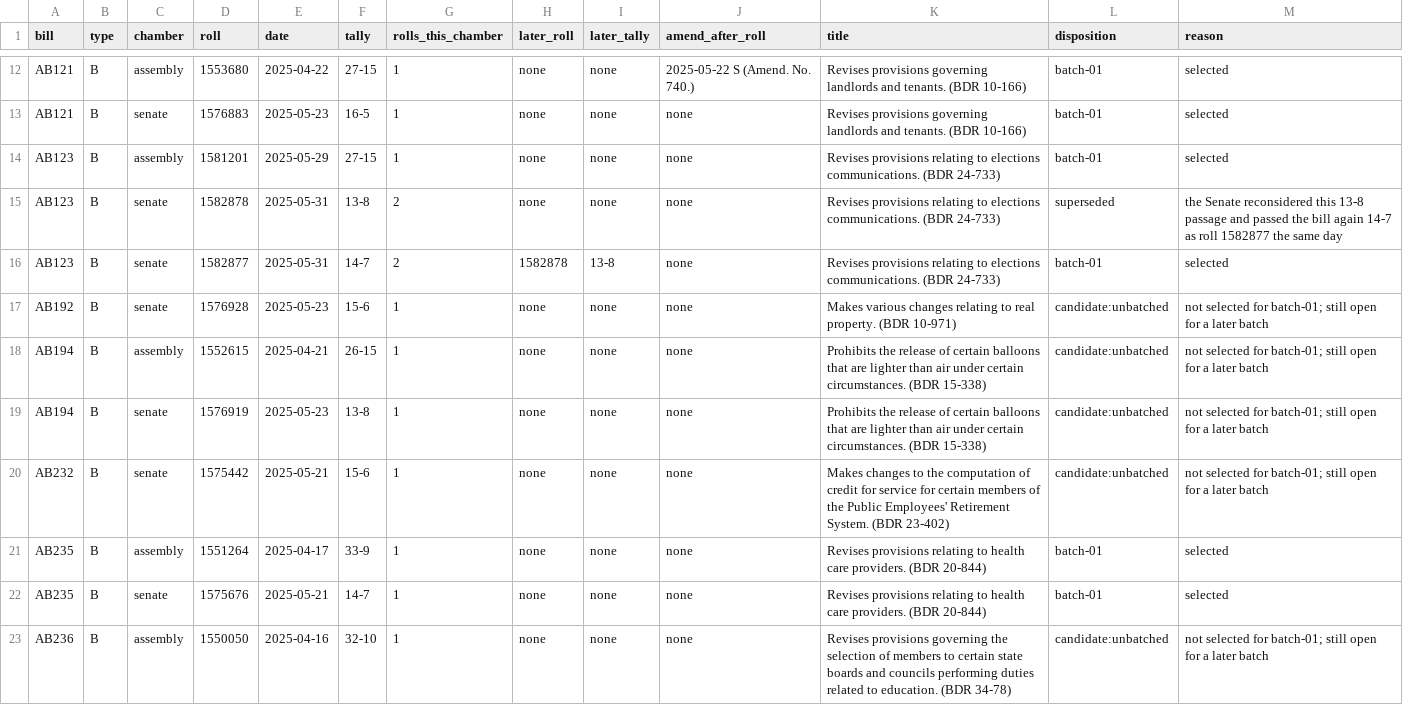
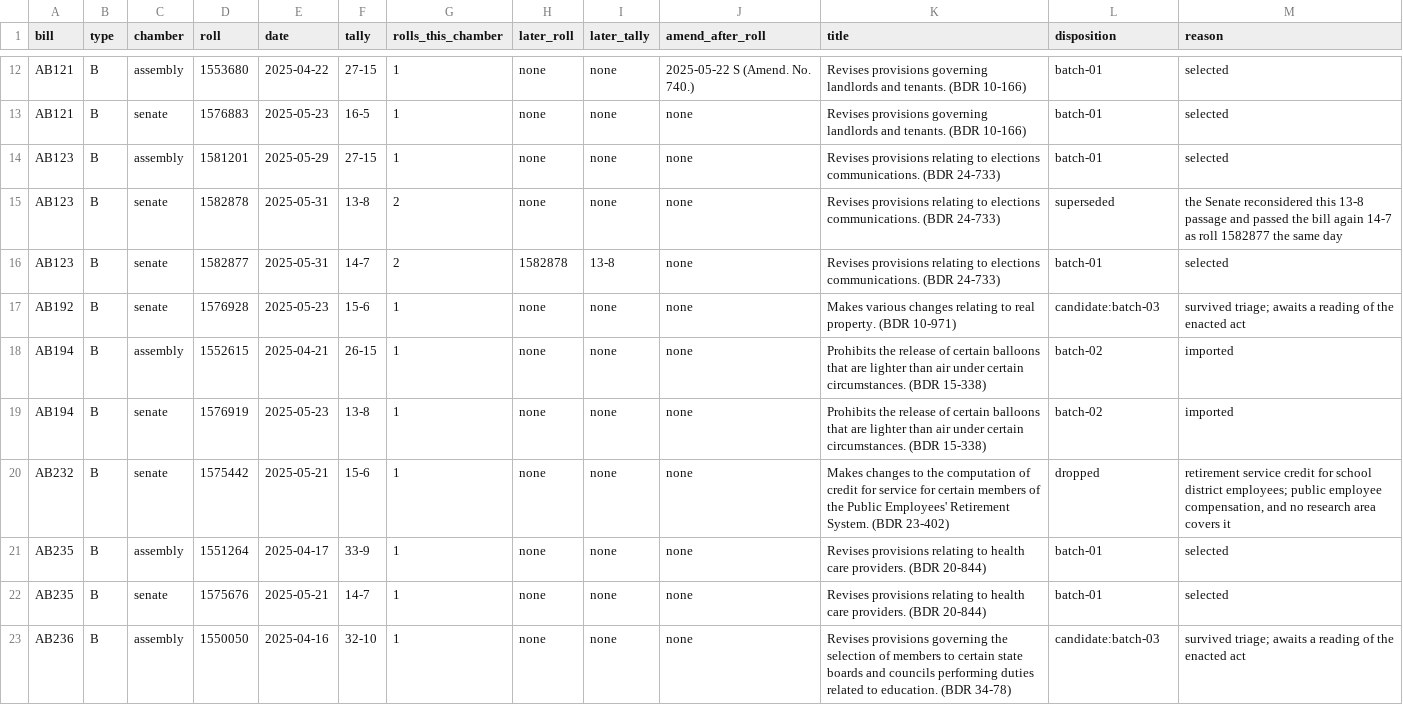
Before and after one commit to shu1513/voteapp, a TSV file: backend/evidence/rollcall/legiscan-nv-2144/survey/divided-enacted-worklist.tsv, drawn as a sheet; only a part is shown, gaps mark what is left out; the diff covers the shown part only.

```diff
--- a/backend/evidence/rollcall/legiscan-nv-2144/survey/divided-enacted-worklist.tsv
+++ b/backend/evidence/rollcall/legiscan-nv-2144/survey/divided-enacted-worklist.tsv
@@ -16,8 +16,8 @@ AB123	B	senate	1582878	2025-05-31	13-8	2	none	none	none	Revises provisions relat
 AB123	B	senate	1582877	2025-05-31	14-7	2	1582878	13-8	none	Revises provisions relating to elections communications. (BDR 24-733)	batch-01	selected
-AB192	B	senate	1576928	2025-05-23	15-6	1	none	none	none	Makes various changes relating to real property. (BDR 10-971)	candidate:unbatched	not selected for batch-01; still open for a later batch
-AB194	B	assembly	1552615	2025-04-21	26-15	1	none	none	none	Prohibits the release of certain balloons that are lighter than air under certain circumstances. (BDR 15-338)	candidate:unbatched	not selected for batch-01; still open for a later batch
-AB194	B	senate	1576919	2025-05-23	13-8	1	none	none	none	Prohibits the release of certain balloons that are lighter than air under certain circumstances. (BDR 15-338)	candidate:unbatched	not selected for batch-01; still open for a later batch
-AB232	B	senate	1575442	2025-05-21	15-6	1	none	none	none	Makes changes to the computation of credit for service for certain members of the Public Employees' Retirement System. (BDR 23-402)	candidate:unbatched	not selected for batch-01; still open for a later batch
+AB192	B	senate	1576928	2025-05-23	15-6	1	none	none	none	Makes various changes relating to real property. (BDR 10-971)	candidate:batch-03	survived triage; awaits a reading of the enacted act
+AB194	B	assembly	1552615	2025-04-21	26-15	1	none	none	none	Prohibits the release of certain balloons that are lighter than air under certain circumstances. (BDR 15-338)	batch-02	imported
+AB194	B	senate	1576919	2025-05-23	13-8	1	none	none	none	Prohibits the release of certain balloons that are lighter than air under certain circumstances. (BDR 15-338)	batch-02	imported
+AB232	B	senate	1575442	2025-05-21	15-6	1	none	none	none	Makes changes to the computation of credit for service for certain members of the Public Employees' Retirement System. (BDR 23-402)	dropped	retirement service credit for school district employees; public employee compensation, and no research area covers it
 AB235	B	assembly	1551264	2025-04-17	33-9	1	none	none	none	Revises provisions relating to health care providers. (BDR 20-844)	batch-01	selected
 AB235	B	senate	1575676	2025-05-21	14-7	1	none	none	none	Revises provisions relating to health care providers. (BDR 20-844)	batch-01	selected
-AB236	B	assembly	1550050	2025-04-16	32-10	1	none	none	none	Revises provisions governing the selection of members to certain state boards and councils performing duties related to education. (BDR 34-78)	candidate:unbatched	not selected for batch-01; still open for a later batch
+AB236	B	assembly	1550050	2025-04-16	32-10	1	none	none	none	Revises provisions governing the selection of members to certain state boards and councils performing duties related to education. (BDR 34-78)	candidate:batch-03	survived triage; awaits a reading of the enacted act
```
Also changed, not shown: 132 edited cells elsewhere in this file, 21 other files.
